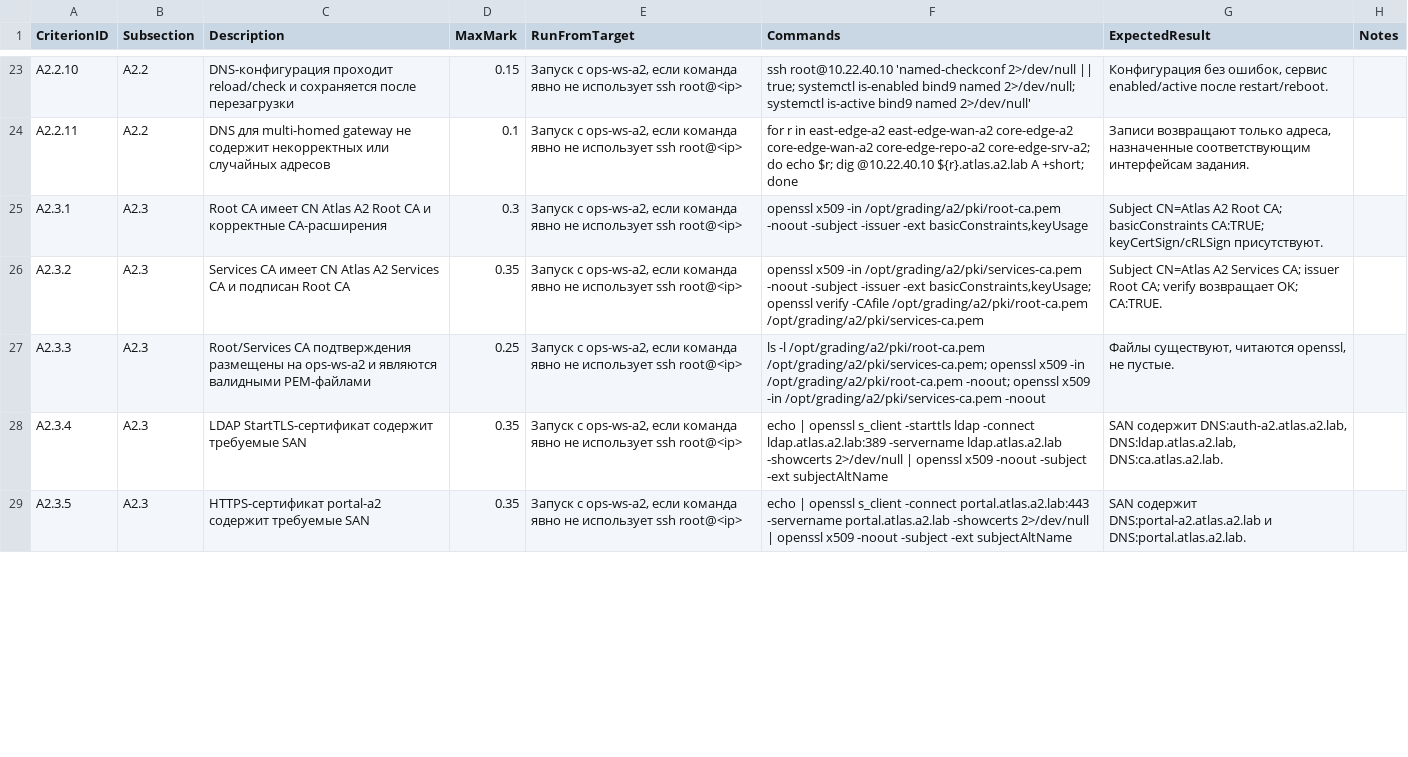
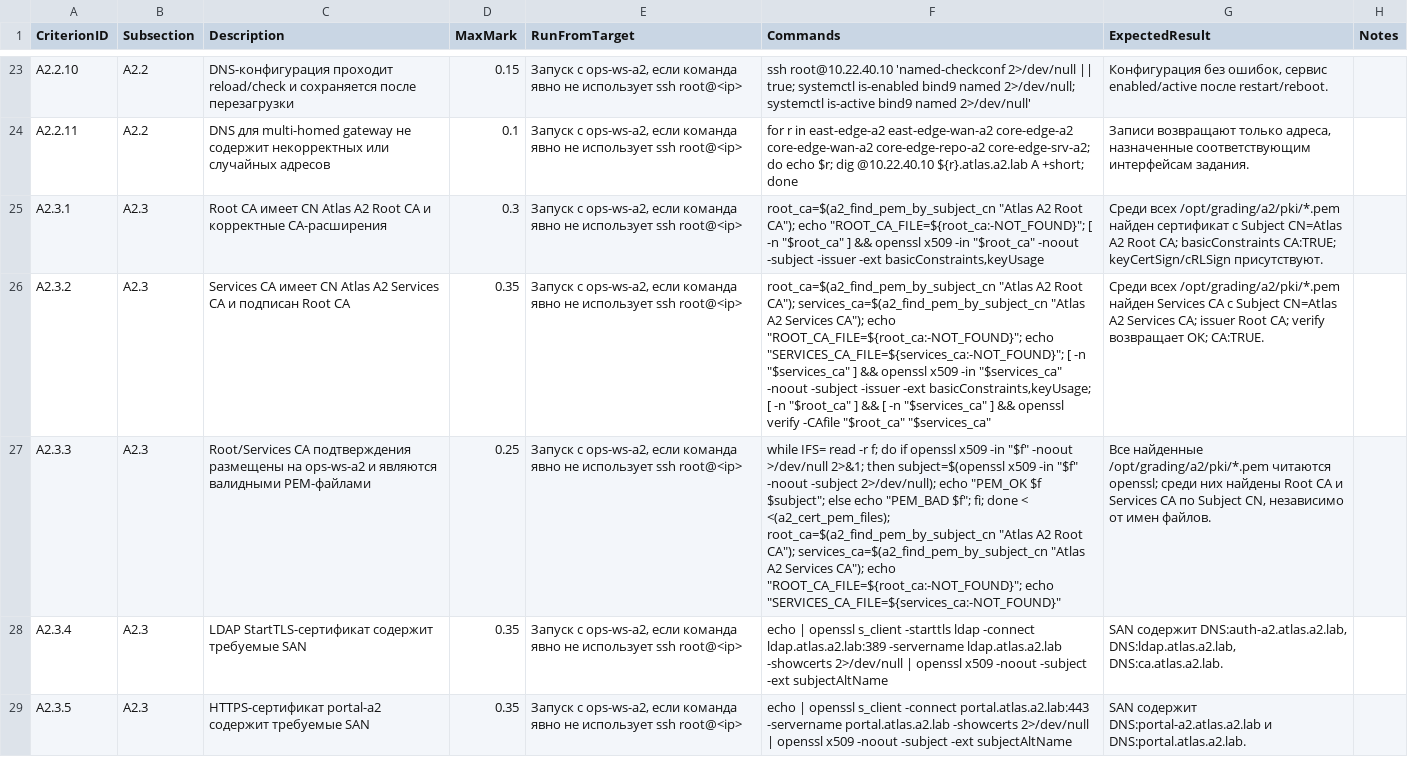
Before and after one commit to light192/WSTC2026_scripts, a TSV file: A2_Evaluation_Scripts_Shanghai_Shenzhen/criteria/a2_criteria_map.tsv, drawn as a sheet; only a part is shown, gaps mark what is left out; the diff covers the shown part only; the diff names each change by its address in the sheet, - before the commit and + after, or states it on an @@ line.

```diff
--- a/A2_Evaluation_Scripts_Shanghai_Shenzhen/criteria/a2_criteria_map.tsv
+++ b/A2_Evaluation_Scripts_Shanghai_Shenzhen/criteria/a2_criteria_map.tsv
-F25 (Commands): openssl x509 -in /opt/grading/a2/pki/root-ca.pem -noout -subject…
+F25 (Commands): root_ca=$(a2_find_pem_by_subject_cn "Atlas A2 Root CA"); echo "ROOT_CA_FILE=${root_ca:-NOT_FOUND}"; [ -n "$root_ca" ] && openssl x509 -in "$root_ca" -noout -subject…
-G25 (ExpectedResult): Subject CN=Atlas…
+G25 (ExpectedResult): Среди всех /opt/grading/a2/pki/*.pem найден сертификат с Subject CN=Atlas…
-F26 (Commands): openssl x509 -in /opt/grading/a2/pki/services-ca.pem -noout -subject -issuer -ext basicConstraints,keyUsage; openssl verify -CAfile /opt/grading/a2/pki/root-ca.pem /opt/grading/a2/pki/services-ca.pem
+F26 (Commands): root_ca=$(a2_find_pem_by_subject_cn "Atlas A2 Root CA"); services_ca=$(a2_find_pem_by_subject_cn "Atlas A2 Services CA"); echo "ROOT_CA_FILE=${root_ca:-NOT_FOUND}"; echo "SERVICES_CA_FILE=${services_ca:-NOT_FOUND}"; [ -n "$services_ca" ] && openssl x509 -in "$services_ca" -noout -subject -issuer -ext basicConstraints,keyUsage; [ -n "$root_ca" ] && [ -n "$services_ca" ] && openssl verify -CAfile "$root_ca" "$services_ca"
-G26 (ExpectedResult): Subject CN=Atlas…
+G26 (ExpectedResult): Среди всех /opt/grading/a2/pki/*.pem найден Services CA с Subject CN=Atlas…
-F27 (Commands): ls -l /opt/grading/a2/pki/root-ca.pem /opt/grading/a2/pki/services-ca.pem; openssl x509 -in /opt/grading/a2/pki/root-ca.pem -noout; openssl x509 -in /opt/grading/a2/pki/services-ca.pem -noout
+F27 (Commands): while IFS= read -r f; do if openssl x509 -in "$f" -noout >/dev/null 2>&1; then subject=$(openssl x509 -in "$f" -noout -subject 2>/dev/null); echo "PEM_OK $f $subject"; else echo "PEM_BAD $f"; fi; done < <(a2_cert_pem_files); root_ca=$(a2_find_pem_by_subject_cn "Atlas A2 Root CA"); services_ca=$(a2_find_pem_by_subject_cn "Atlas A2 Services CA"); echo "ROOT_CA_FILE=${root_ca:-NOT_FOUND}"; echo "SERVICES_CA_FILE=${services_ca:-NOT_FOUND}"
-G27 (ExpectedResult): Файлы существуют, читаются openssl, не пустые.
+G27 (ExpectedResult): Все найденные /opt/grading/a2/pki/*.pem читаются openssl; среди них найдены Root CA и Services CA по Subject CN, независимо от имен файлов.
```
Also changed, not shown: 10 edited cells elsewhere in this file, 2 other files.
